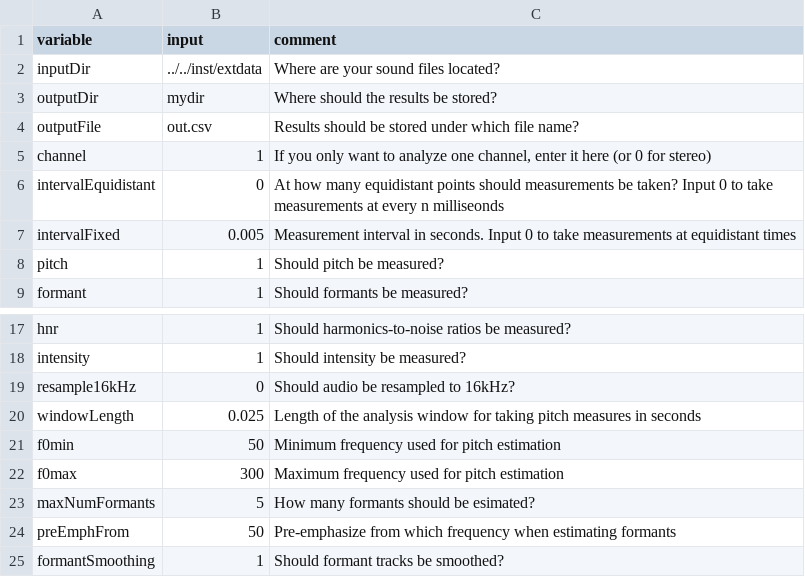
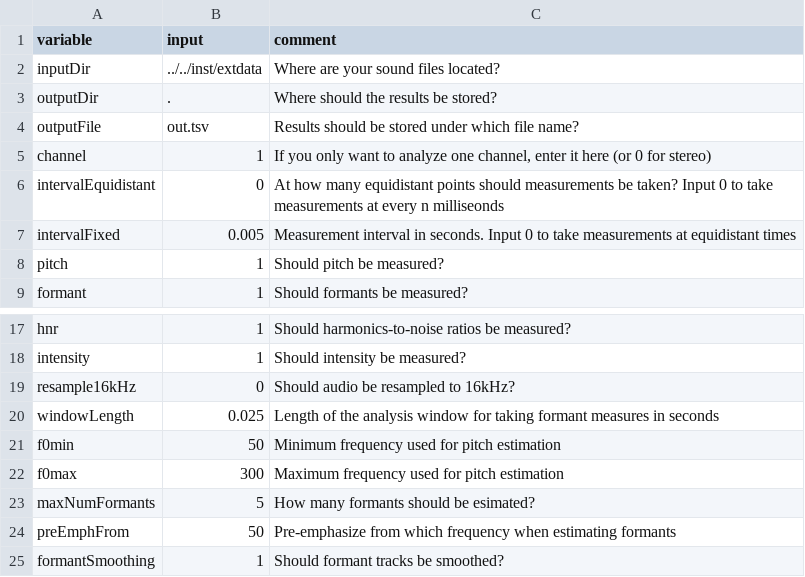
Before and after one commit to rpuggaardrode/sauceshelf, a CSV file: src/praatsauce/params.csv, drawn as a sheet; only a part is shown, gaps mark what is left out.

Commit message:
Some progress and notes on sampling in Praat

```diff
--- a/src/praatsauce/params.csv
+++ b/src/praatsauce/params.csv
@@ -2,4 +2,4 @@ variable,input,comment
 inputDir,../../inst/extdata,"Where are your sound files located?"
-outputDir,mydir,"Where should the results be stored?"
-outputFile,out.csv,"Results should be stored under which file name?"
+outputDir,.,"Where should the results be stored?"
+outputFile,out.tsv,"Results should be stored under which file name?"
 channel,1,"If you only want to analyze one channel, enter it here (or 0 for stereo)"
@@ -19,3 +19,3 @@ intensity,1,"Should intensity be measured?"
 resample16kHz,0,"Should audio be resampled to 16kHz?"
-windowLength,0.025,"Length of the analysis window for taking pitch measures in seconds"
+windowLength,0.025,"Length of the analysis window for taking formant measures in seconds"
 f0min,50,"Minimum frequency used for pitch estimation"
```
Also changed, not shown: 8 other files.
